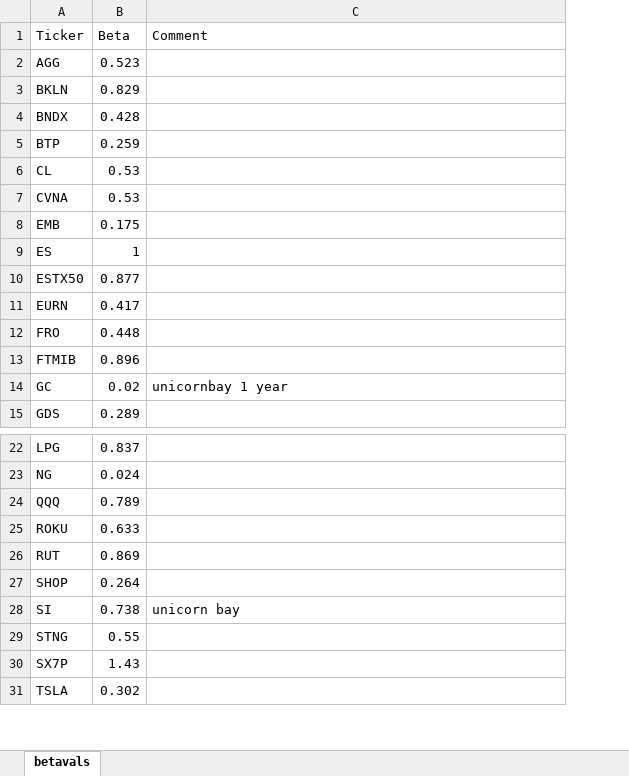
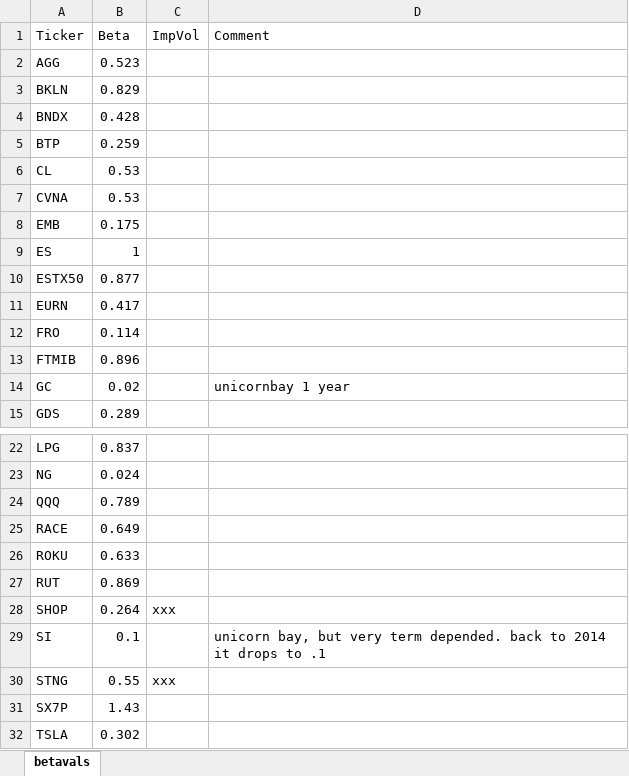
Before and after one commit to 2lambda123/delta_analyser, an Excel workbook: betavals.xlsx, sheet betavals, drawn as a sheet; only a part is shown, gaps mark what is left out; values as stored, in another font and other column widths than the file's, no borders; addresses are those after the commit; the diff names each change by its address in the sheet, - before the commit and + after, or states it on an @@ line.

```diff
--- a/betavals.xlsx (sheet betavals)
+++ b/betavals.xlsx (sheet betavals)
+column C (ImpVol), rows 28-30: xxx |  | xxx
-B12 (Beta): 0.448
+B12 (Beta): 0.114
+row 25: RACE | 0.649
-B29 (Beta): 0.738
+B29 (Beta): 0.1
-D29 (Comment): unicorn bay
+D29 (Comment): unicorn bay, but very term depended. back to 2014 it drops to .1
```
Also changed, not shown: formulas that keep their value, 3 other files.
